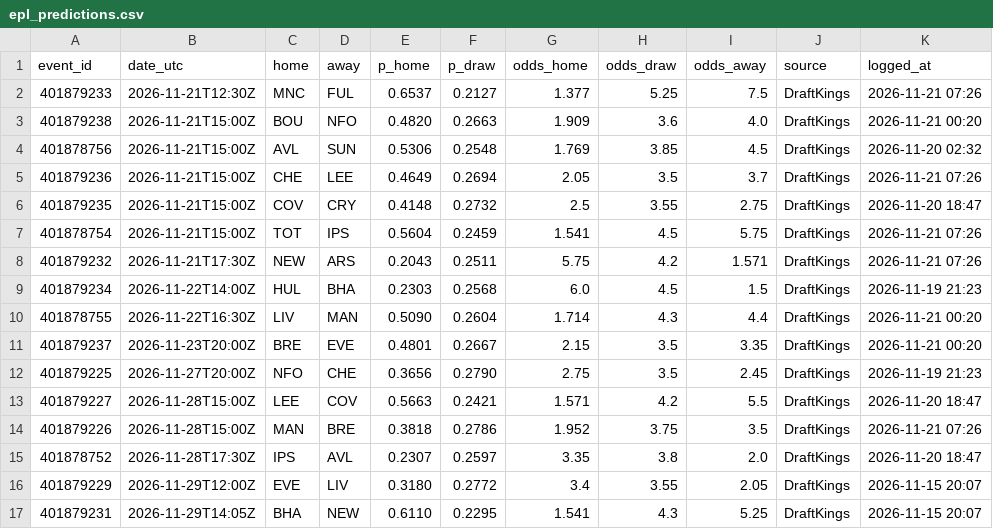
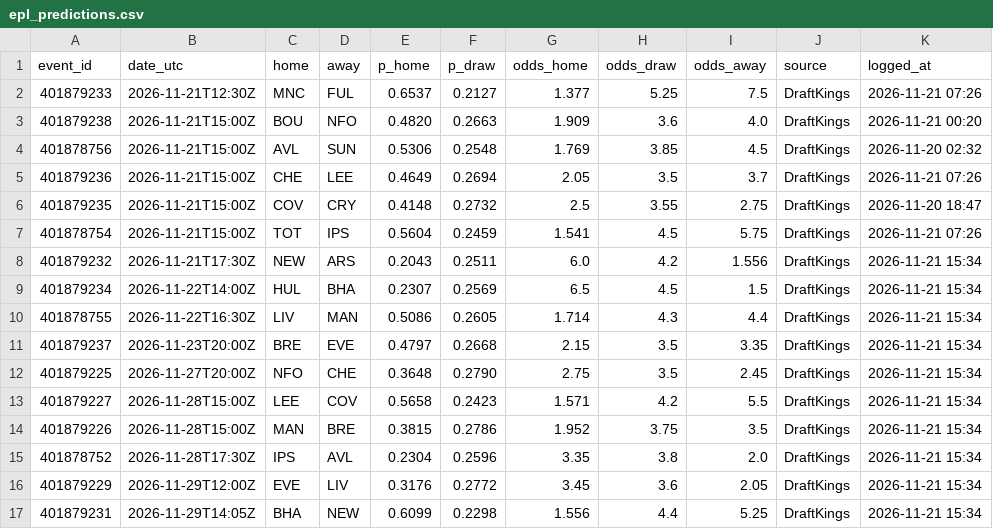
Before and after one commit to neuron12345/sportbayes, a CSV file: data/epl_predictions.csv, drawn as a sheet; only a part is shown; the diff covers the shown part only.

```diff
--- a/data/epl_predictions.csv
+++ b/data/epl_predictions.csv
@@ -7,11 +7,11 @@ event_id,date_utc,home,away,p_home,p_draw,odds_home,odds_draw,odds_away,source,l
 401878754,2026-11-21T15:00Z,TOT,IPS,0.5604,0.2459,1.541,4.5,5.75,DraftKings,2026-11-21 07:26
-401879232,2026-11-21T17:30Z,NEW,ARS,0.2043,0.2511,5.75,4.2,1.571,DraftKings,2026-11-21 07:26
-401879234,2026-11-22T14:00Z,HUL,BHA,0.2303,0.2568,6.0,4.5,1.5,DraftKings,2026-11-19 21:23
-401878755,2026-11-22T16:30Z,LIV,MAN,0.5090,0.2604,1.714,4.3,4.4,DraftKings,2026-11-21 00:20
-401879237,2026-11-23T20:00Z,BRE,EVE,0.4801,0.2667,2.15,3.5,3.35,DraftKings,2026-11-21 00:20
-401879225,2026-11-27T20:00Z,NFO,CHE,0.3656,0.2790,2.75,3.5,2.45,DraftKings,2026-11-19 21:23
-401879227,2026-11-28T15:00Z,LEE,COV,0.5663,0.2421,1.571,4.2,5.5,DraftKings,2026-11-20 18:47
-401879226,2026-11-28T15:00Z,MAN,BRE,0.3818,0.2786,1.952,3.75,3.5,DraftKings,2026-11-21 07:26
-401878752,2026-11-28T17:30Z,IPS,AVL,0.2307,0.2597,3.35,3.8,2.0,DraftKings,2026-11-20 18:47
-401879229,2026-11-29T12:00Z,EVE,LIV,0.3180,0.2772,3.4,3.55,2.05,DraftKings,2026-11-15 20:07
-401879231,2026-11-29T14:05Z,BHA,NEW,0.6110,0.2295,1.541,4.3,5.25,DraftKings,2026-11-15 20:07
+401879232,2026-11-21T17:30Z,NEW,ARS,0.2043,0.2511,6.0,4.2,1.556,DraftKings,2026-11-21 15:34
+401879234,2026-11-22T14:00Z,HUL,BHA,0.2307,0.2569,6.5,4.5,1.5,DraftKings,2026-11-21 15:34
+401878755,2026-11-22T16:30Z,LIV,MAN,0.5086,0.2605,1.714,4.3,4.4,DraftKings,2026-11-21 15:34
+401879237,2026-11-23T20:00Z,BRE,EVE,0.4797,0.2668,2.15,3.5,3.35,DraftKings,2026-11-21 15:34
+401879225,2026-11-27T20:00Z,NFO,CHE,0.3648,0.2790,2.75,3.5,2.45,DraftKings,2026-11-21 15:34
+401879227,2026-11-28T15:00Z,LEE,COV,0.5658,0.2423,1.571,4.2,5.5,DraftKings,2026-11-21 15:34
+401879226,2026-11-28T15:00Z,MAN,BRE,0.3815,0.2786,1.952,3.75,3.5,DraftKings,2026-11-21 15:34
+401878752,2026-11-28T17:30Z,IPS,AVL,0.2304,0.2596,3.35,3.8,2.0,DraftKings,2026-11-21 15:34
+401879229,2026-11-29T12:00Z,EVE,LIV,0.3176,0.2772,3.45,3.6,2.05,DraftKings,2026-11-21 15:34
+401879231,2026-11-29T14:05Z,BHA,NEW,0.6099,0.2298,1.556,4.4,5.25,DraftKings,2026-11-21 15:34
```
Also changed, not shown: 61 edited cells elsewhere in this file, data/bundesliga_predictions.csv, data/epl_games.csv, 17 other files.
